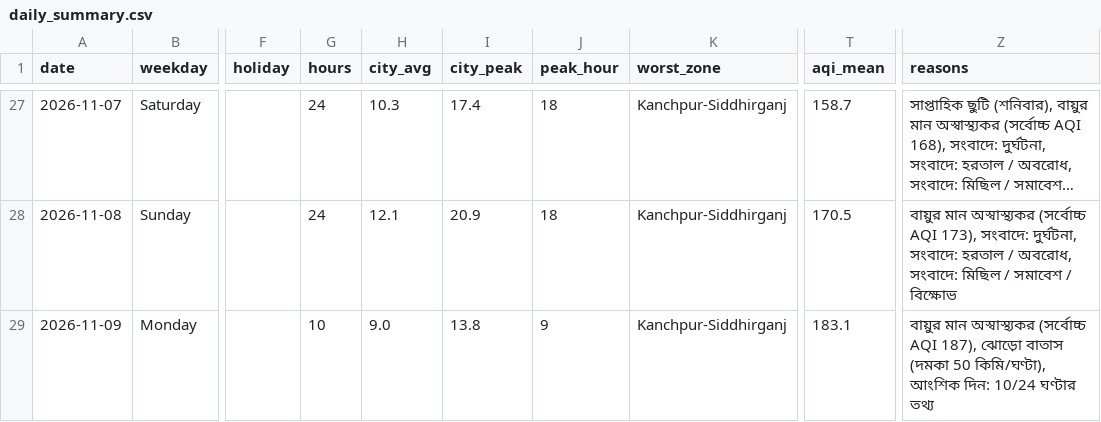
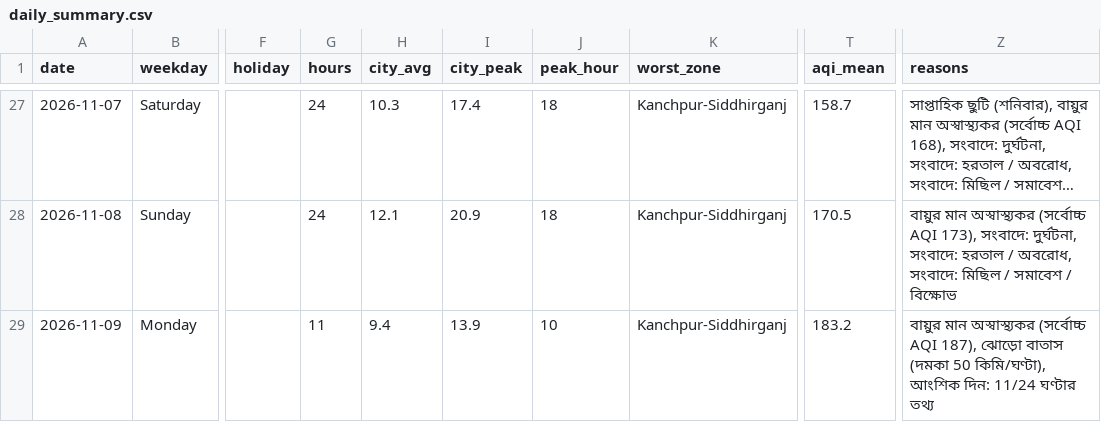
Before and after one commit to wiki-ruhan/Dhaka-Jam-70, a CSV file: data/daily_summary.csv, drawn as a sheet; only a part is shown, gaps mark what is left out; long unchanged cells end in …; the diff names each change by its address in the sheet, - before the commit and + after, or states it on an @@ line.

```diff
--- a/data/daily_summary.csv
+++ b/data/daily_summary.csv
-G29 (hours): 10
+G29 (hours): 11
-H29 (city_avg): 9.0
+H29 (city_avg): 9.4
-I29 (city_peak): 13.8
+I29 (city_peak): 13.9
-J29 (peak_hour): 9
+J29 (peak_hour): 10
-T29 (aqi_mean): 183.1
+T29 (aqi_mean): 183.2
-Z29 (reasons): …আংশিক দিন: 10/24 ঘণ্টার তথ্য
+Z29 (reasons): …আংশিক দিন: 11/24 ঘণ্টার তথ্য
```
Also changed, not shown: data/conditions.csv, data/daily/ranking/2026-11-09_ranking.csv, 15 other files.
